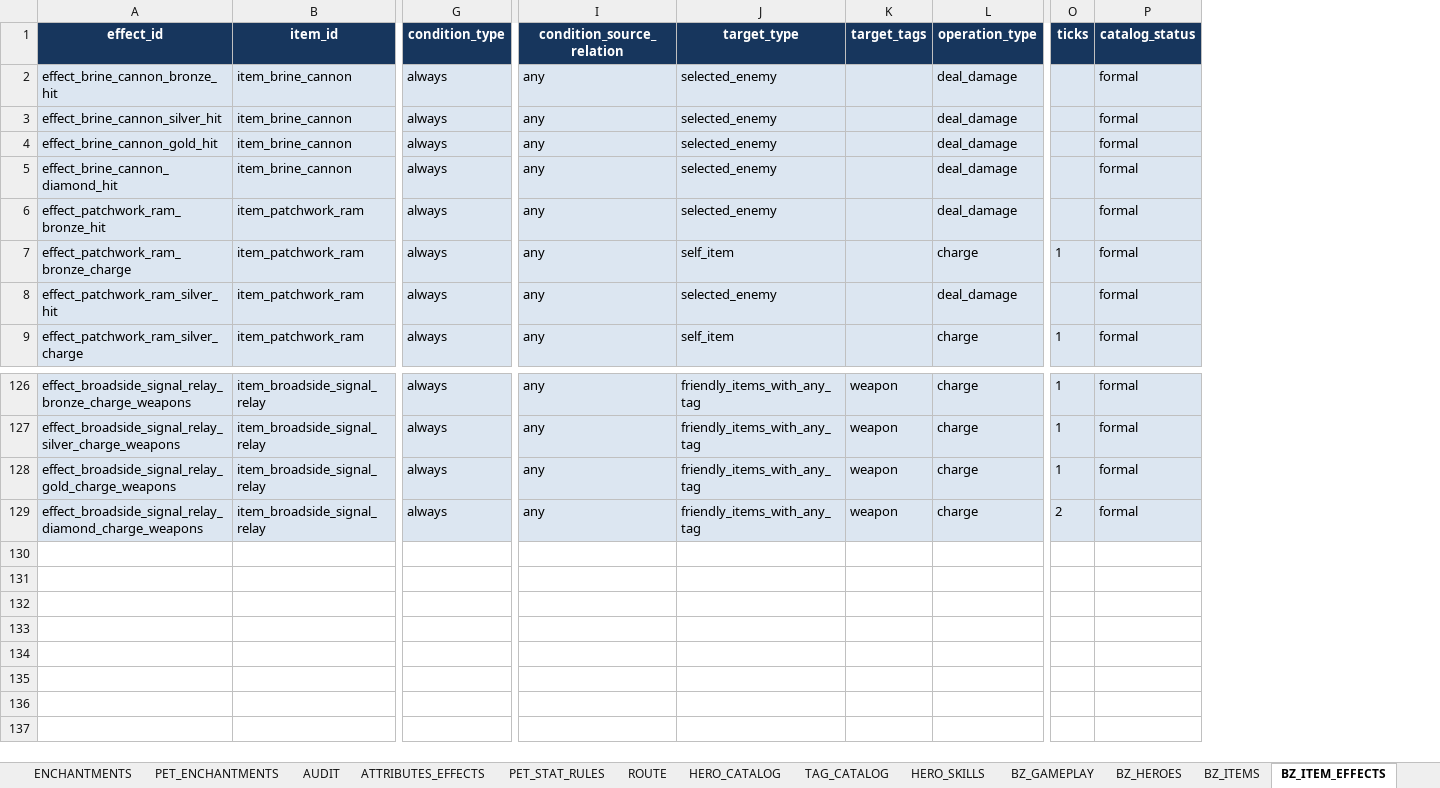
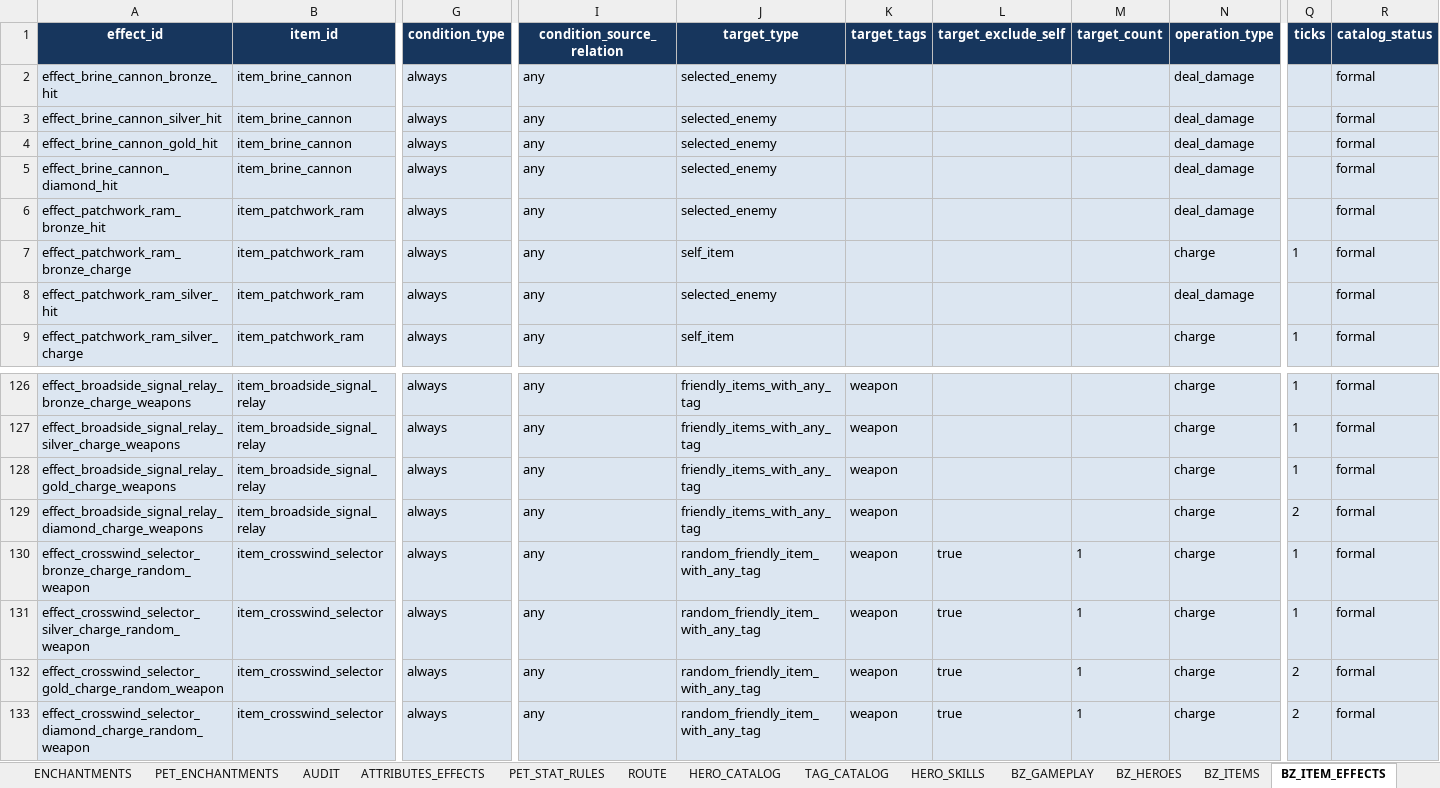
Before and after one commit to jyf0330/ysbzs, an Excel workbook: xlsx/ysbzs_master.xlsx, sheet BZ_ITEM_EFFECTS, drawn as a sheet; only a part is shown, gaps mark what is left out; values as stored, in another font and other column widths than the file's, no borders; rows hold the shown columns only; the diff names each change by its address in the sheet, - before the commit and + after, or states it on an @@ line.

Commit message:
data(content): add deterministic random item target

```diff
--- a/xlsx/ysbzs_master.xlsx (sheet BZ_ITEM_EFFECTS)
+++ b/xlsx/ysbzs_master.xlsx (sheet BZ_ITEM_EFFECTS)
+column L (target_exclude_self), empty
+column M (target_count), empty
+row 130: effect_crosswind_selector_bronze_charge_random_weapon | item_crosswind_selector | always | any | random_friendly_item_with_any_tag | weapon | true | 1 | charge | 1 | formal
+row 131: effect_crosswind_selector_silver_charge_random_weapon | item_crosswind_selector | always | any | random_friendly_item_with_any_tag | weapon | true | 1 | charge | 1 | formal
+row 132: effect_crosswind_selector_gold_charge_random_weapon | item_crosswind_selector | always | any | random_friendly_item_with_any_tag | weapon | true | 1 | charge | 2 | formal
+row 133: effect_crosswind_selector_diamond_charge_random_weapon | item_crosswind_selector | always | any | random_friendly_item_with_any_tag | weapon | true | 1 | charge | 2 | formal
```
Also changed, not shown: sheet BZ_ITEMS, sheet BZ_ENCHANTMENTS, sheet BZ_GAMEPLAY, sheet BZ_ITEM_UPGRADES, sheet BZ_GHOST_SNAPSHOTS, sheet BZ_ITEM_SKILLS, 2 more sheets, 14 other files.
